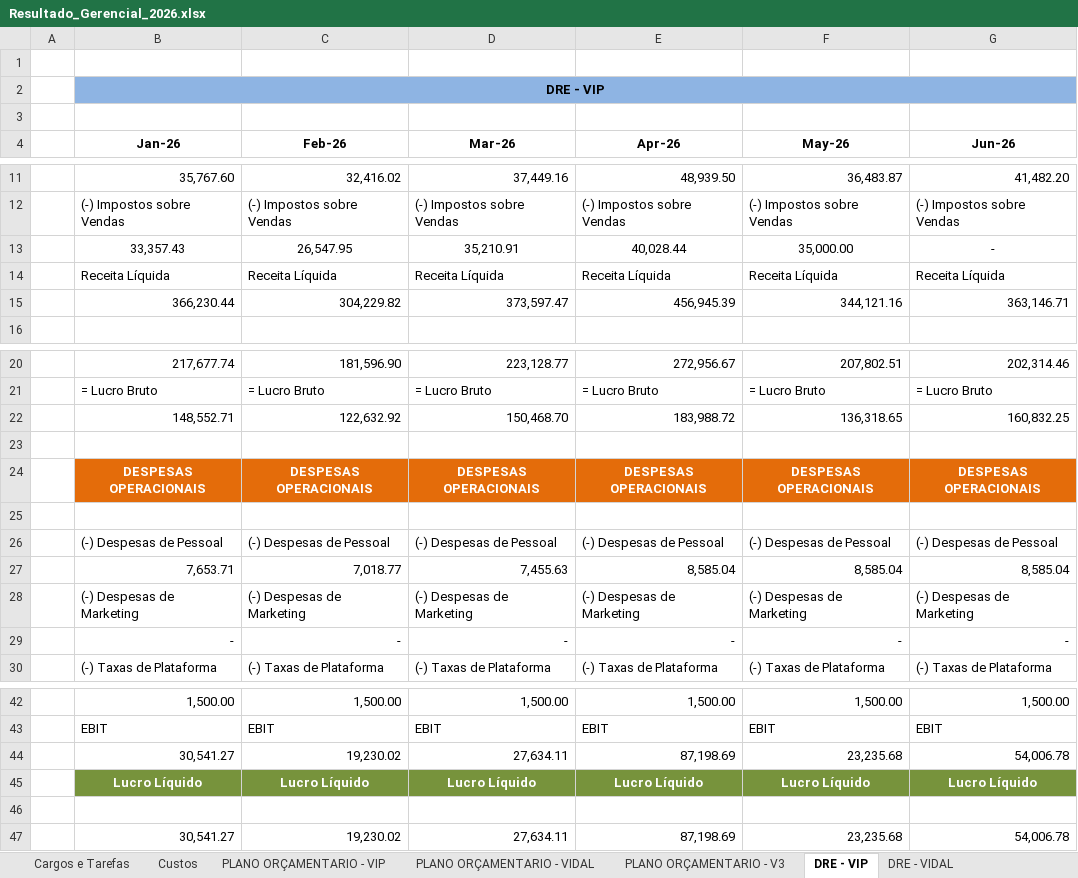
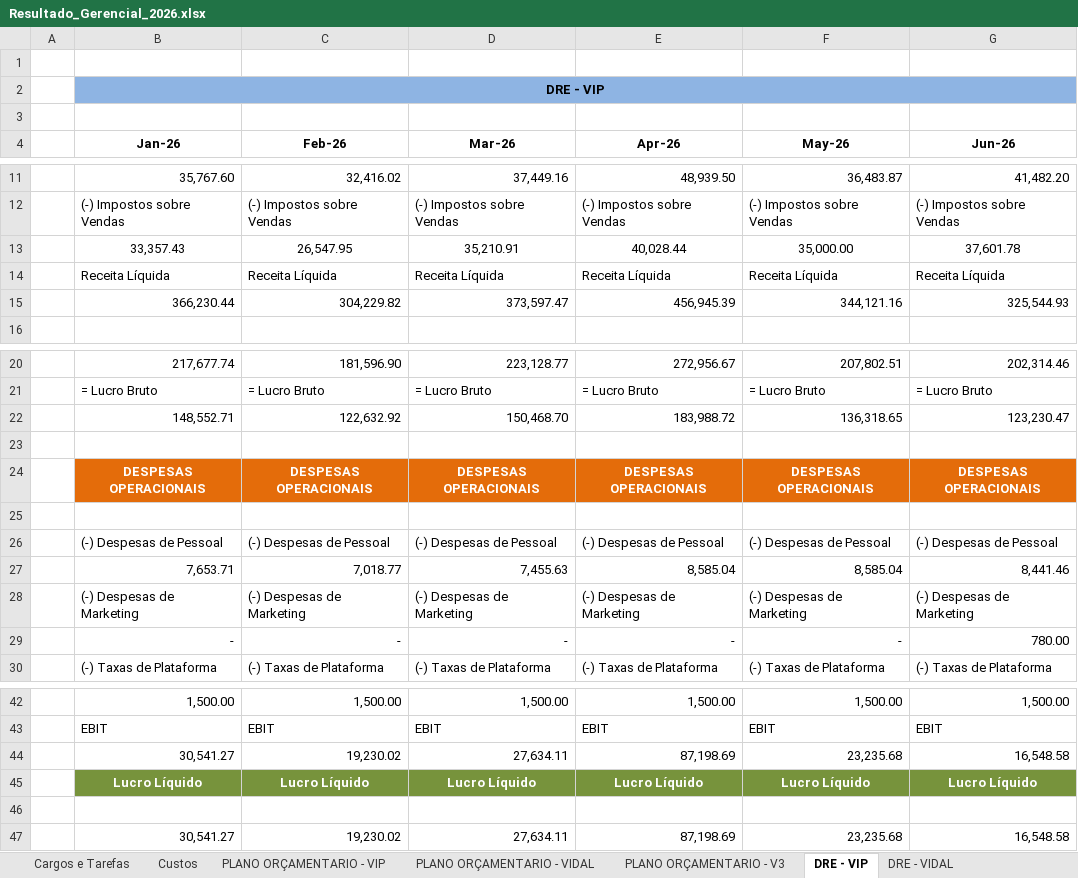
Before and after one commit to Grupovip2026/Gerencial-Grupo-VIp, an Excel workbook: Resultado_Gerencial_2026.xlsx, sheet DRE - VIP, drawn as a sheet; only a part is shown, gaps mark what is left out; values as stored, in another font and other column widths than the file's, no borders; the diff covers the shown part only; the diff names each change by its address in the sheet, - before the commit and + after, or states it on an @@ line.

```diff
--- a/Resultado_Gerencial_2026.xlsx (sheet DRE - VIP)
+++ b/Resultado_Gerencial_2026.xlsx (sheet DRE - VIP)
-G13 (Jun-26): -
+G13 (Jun-26): 37,601.78
-G15 (Jun-26): 363,146.71
+G15 (Jun-26): 325,544.93
-G22 (Jun-26): 160,832.25
+G22 (Jun-26): 123,230.47
-G27 (Jun-26): 8,585.04
+G27 (Jun-26): 8,441.46
-G29 (Jun-26): -
+G29 (Jun-26): 780.00
-G44 (Jun-26): 54,006.78
+G44 (Jun-26): 16,548.58
-G47 (Jun-26): 54,006.78
+G47 (Jun-26): 16,548.58
```
Also changed, not shown: 1 edited cell elsewhere in this sheet, sheet DRE - VIDAL, sheet PLANO ORÇAMENTARIO - VIP, sheet Custos, sheet PLANO ORÇAMENTARIO - VIDAL, charts or pictures.
